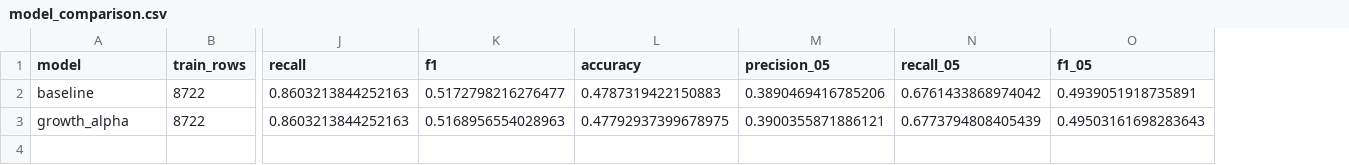
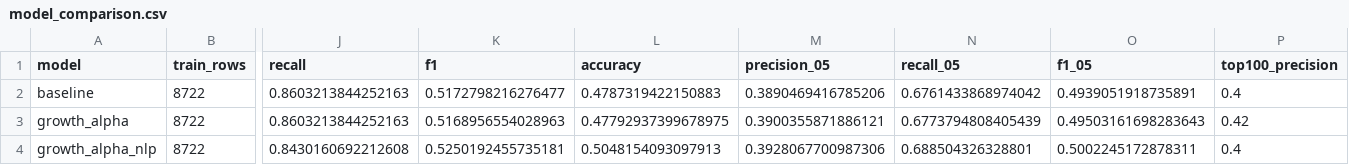
Before and after one commit to huiseong29/fnb-growth-scoring-system, a CSV file: analysis_outputs/modeling/model_comparison.csv, drawn as a sheet; only a part is shown, gaps mark what is left out; rows hold the shown columns only; the diff names each change by its address in the sheet, - before the commit and + after, or states it on an @@ line.

```diff
--- a/analysis_outputs/modeling/model_comparison.csv
+++ b/analysis_outputs/modeling/model_comparison.csv
+column P (top100_precision), rows 2-3: 0.4 | 0.42
+row 4: growth_alpha_nlp | 8722 | 0.8430160692212608 | 0.5250192455735181 | 0.5048154093097913 | 0.3928067700987306 | 0.688504326328801 | 0.5002245172878311 | 0.4
```
Also changed, not shown: analysis_outputs/modeling/model_coefficients.csv, analysis_outputs/modeling/model_topn_metrics.csv, 40 other files.
